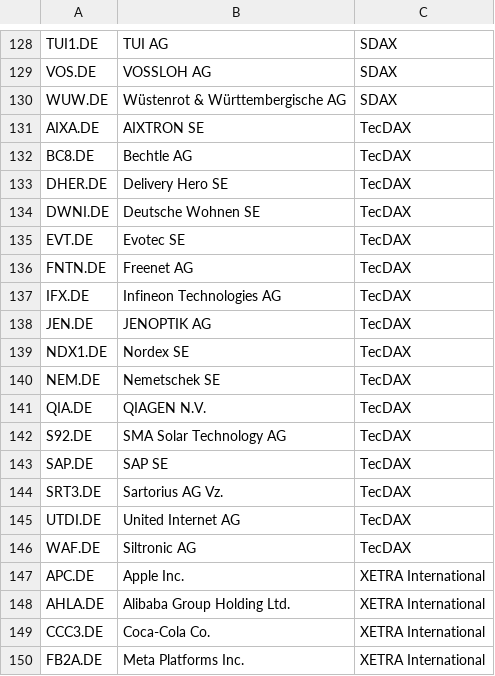
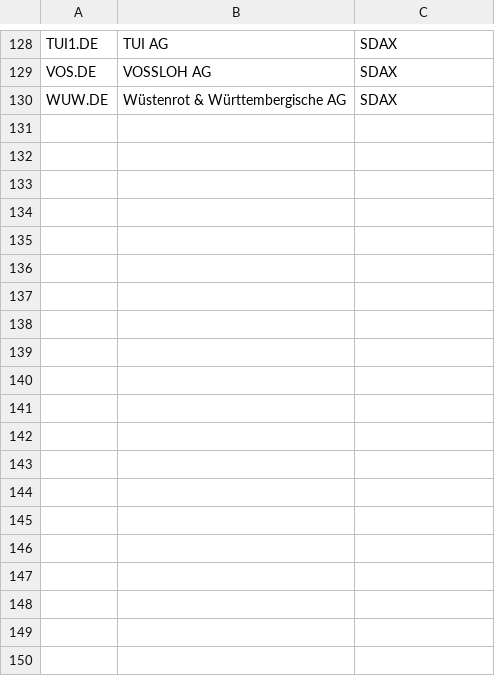
Before and after one commit to MegiddoGER/MacroDashboard, a CSV file: data/xetra_stocks.csv, drawn as a sheet; only a part is shown, gaps mark what is left out; the diff covers the shown part only; the diff names each change by its address in the sheet, - before the commit and + after, or states it on an @@ line.

Commit message:
zwischenschritt^^^

```diff
--- a/data/xetra_stocks.csv
+++ b/data/xetra_stocks.csv
-row 131: AIXA.DE | AIXTRON SE | TecDAX
-row 132: BC8.DE | Bechtle AG | TecDAX
-row 133: DHER.DE | Delivery Hero SE | TecDAX
-row 134: DWNI.DE | Deutsche Wohnen SE | TecDAX
-row 135: EVT.DE | Evotec SE | TecDAX
-row 136: FNTN.DE | Freenet AG | TecDAX
-row 137: IFX.DE | Infineon Technologies AG | TecDAX
-row 138: JEN.DE | JENOPTIK AG | TecDAX
-row 139: NDX1.DE | Nordex SE | TecDAX
-row 140: NEM.DE | Nemetschek SE | TecDAX
-row 141: QIA.DE | QIAGEN N.V. | TecDAX
-row 142: S92.DE | SMA Solar Technology AG | TecDAX
-row 143: SAP.DE | SAP SE | TecDAX
-row 144: SRT3.DE | Sartorius AG Vz. | TecDAX
-row 145: UTDI.DE | United Internet AG | TecDAX
-row 146: WAF.DE | Siltronic AG | TecDAX
-row 147: APC.DE | Apple Inc. | XETRA International
-row 148: AHLA.DE | Alibaba Group Holding Ltd. | XETRA International
-row 149: CCC3.DE | Coca-Cola Co. | XETRA International
-row 150: FB2A.DE | Meta Platforms Inc. | XETRA International
```
Also changed, not shown: 27 removed rows elsewhere in this file.
